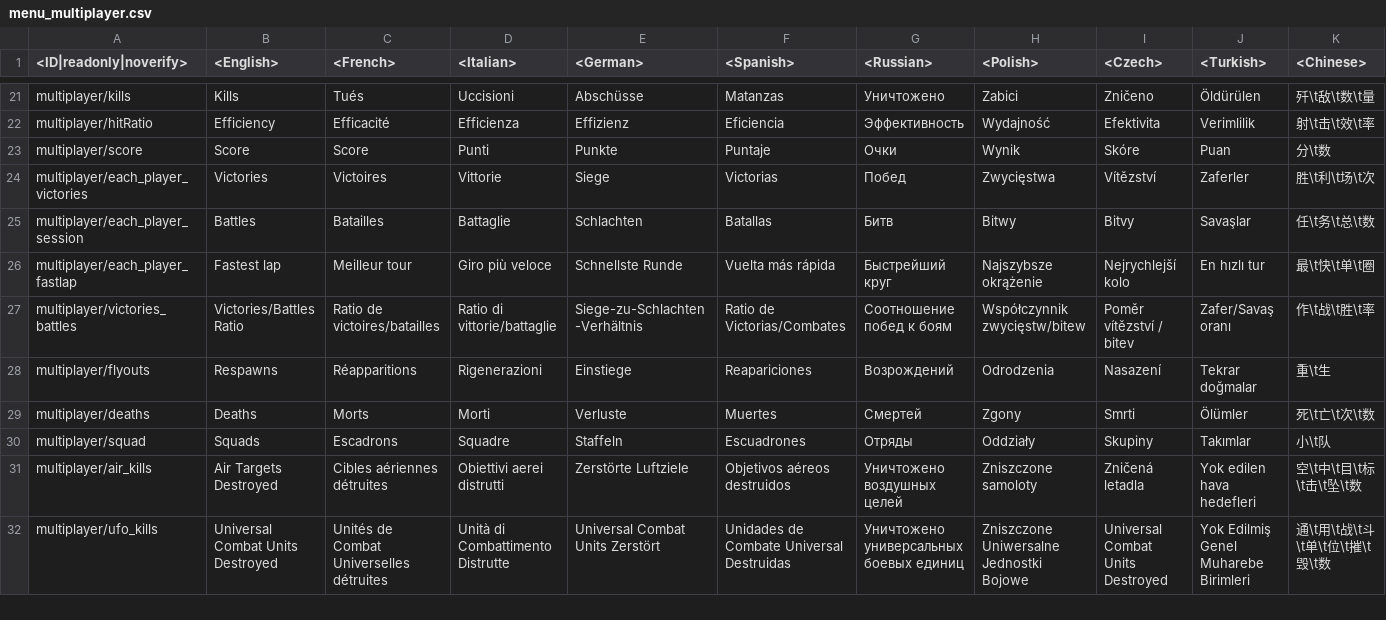
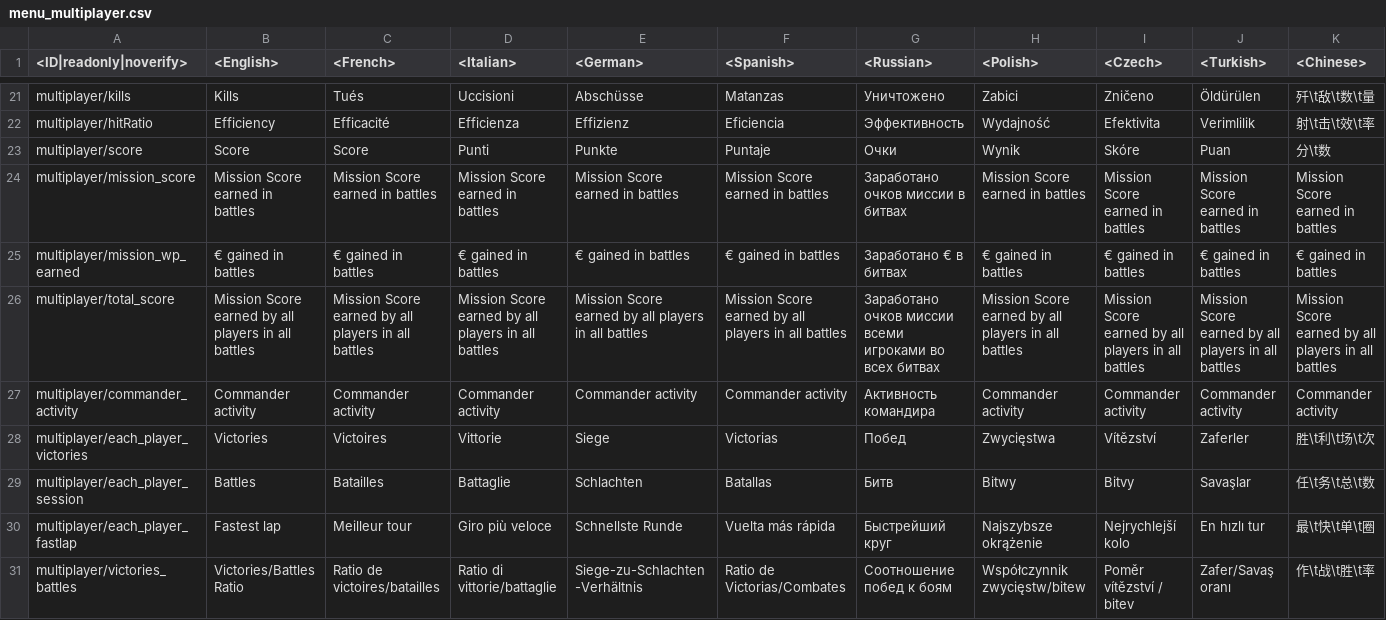
Before and after one commit to Warthunder-Open-Source-Foundation/wt_datamine_extractor, a CSV file: lang/menu_multiplayer.csv, drawn as a sheet; only a part is shown, gaps mark what is left out; the shorter side is filled out with more unchanged rows; rows hold the shown columns only; the diff names each change by its address in the sheet, - before the commit and + after, or states it on an @@ line.

```diff
--- a/lang/menu_multiplayer.csv
+++ b/lang/menu_multiplayer.csv
+row 24: multiplayer/mission_score | Mission Score earned in battles | Mission Score earned in battles | Mission Score earned in battles | Mission Score earned in battles | Mission Score earned in battles | Заработано очков миссии в битвах | Mission Score earned in battles | Mission Score earned in battles | Mission Score earned in battles | Mission Score earned in battles
+row 25: multiplayer/mission_wp_earned | € gained in battles | € gained in battles | € gained in battles | € gained in battles | € gained in battles | Заработано € в битвах | € gained in battles | € gained in battles | € gained in battles | € gained in battles
+row 26: multiplayer/total_score | Mission Score earned by all players in all battles | Mission Score earned by all players in all battles | Mission Score earned by all players in all battles | Mission Score earned by all players in all battles | Mission Score earned by all players in all battles | Заработано очков миссии всеми игроками во всех битвах | Mission Score earned by all players in all battles | Mission Score earned by all players in all battles | Mission Score earned by all players in all battles | Mission Score earned by all players in all battles
+row 27: multiplayer/commander_activity | Commander activity | Commander activity | Commander activity | Commander activity | Commander activity | Активность командира | Commander activity | Commander activity | Commander activity | Commander activity
```
Also changed, not shown: lang/worldwar.csv, 1 other file.
